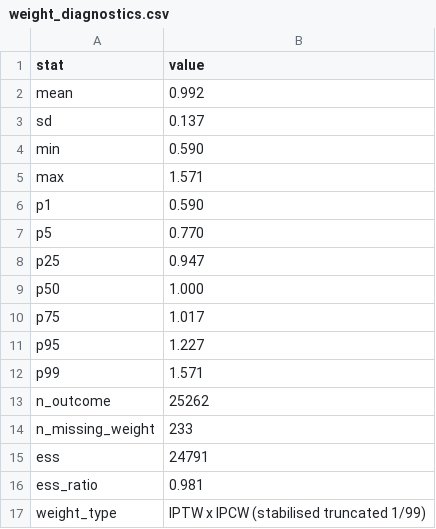
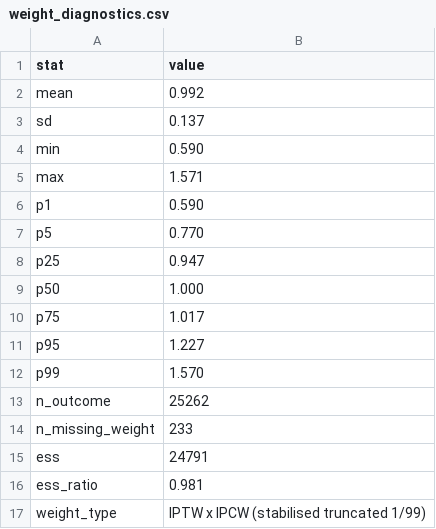
Before and after one commit to DerekTharp/arts-engagement-mortality-elsa, a CSV file: output/tables/weight_diagnostics.csv, drawn as a sheet.

```diff
--- a/output/tables/weight_diagnostics.csv
+++ b/output/tables/weight_diagnostics.csv
@@ -11,3 +11,3 @@ p75,1.017
 p95,1.227
-p99,1.571
+p99,1.570
 n_outcome,25262
```
Also changed, not shown: output/tables/death_undercount_sensitivity.csv, output/tables/table2.csv, 50 other files.
